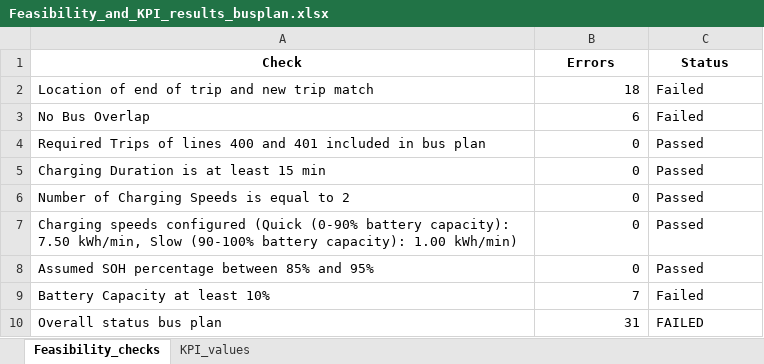
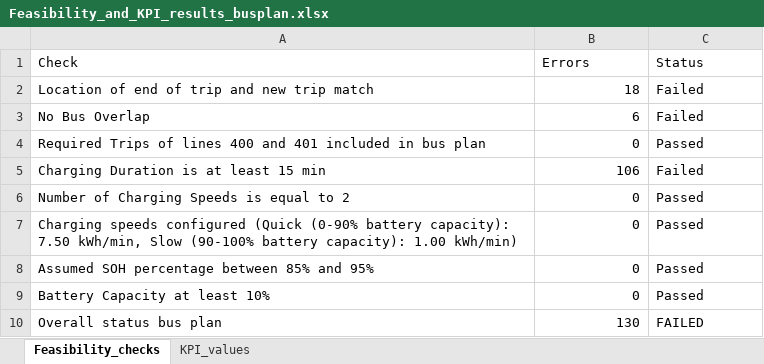
Before and after one commit to FeevanZoghel/Project_5, an Excel workbook: Feasibility_and_KPI_results_busplan.xlsx, sheet Feasibility_checks, drawn as a sheet; values as stored, in another font and other column widths than the file's, no borders; the diff names each change by its address in the sheet, - before the commit and + after, or states it on an @@ line.

Commit message:
Update Feasibility_and_KPI_results_busplan.xlsx

```diff
--- a/Feasibility_and_KPI_results_busplan.xlsx (sheet Feasibility_checks)
+++ b/Feasibility_and_KPI_results_busplan.xlsx (sheet Feasibility_checks)
@@ A1:C1 bold: on → off, alignment: center → left @@
-B5 (Errors): 0
+B5 (Errors): 106
-C5 (Status): Passed
+C5 (Status): Failed
-B9 (Errors): 7
+B9 (Errors): 0
-C9 (Status): Failed
+C9 (Status): Passed
-B10 (Errors): 31
+B10 (Errors): 130
```
Also changed, not shown: sheet KPI_values.
